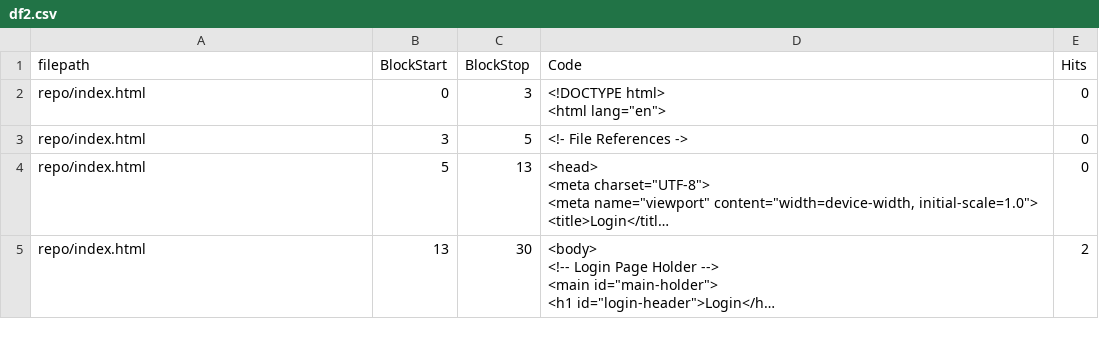
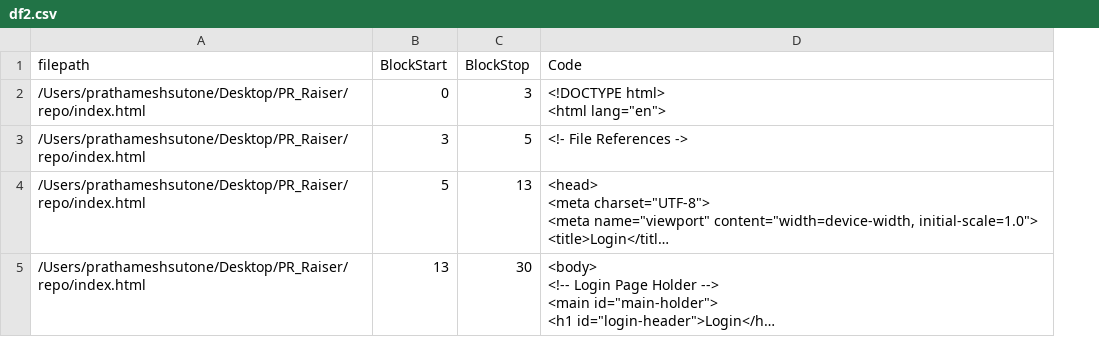
Before and after one commit to 10XDEV-AI/10xdev.ai, a CSV file: df2.csv, drawn as a sheet; only a part is shown; long unchanged cells end in …; removed rows and columns are numbered as before the commit, all else as after; the diff covers the shown part only; the diff names each change by its address in the sheet, - before the commit and + after, or states it on an @@ line.

```diff
--- a/df2.csv
+++ b/df2.csv
-column E (Hits), rows 2-5: 0 | 0 | 0 | 2
-A2:A5 (filepath): repo/index.html
+A2:A5 (filepath): /Users/prathameshsutone/Desktop/PR_Raiser/repo/index.html
```
Also changed, not shown: 1 added row and 11 removed rows elsewhere in this file, 6 other files.
